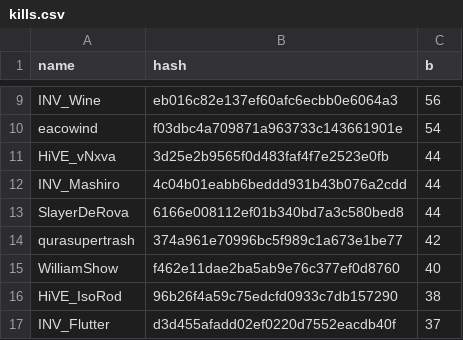
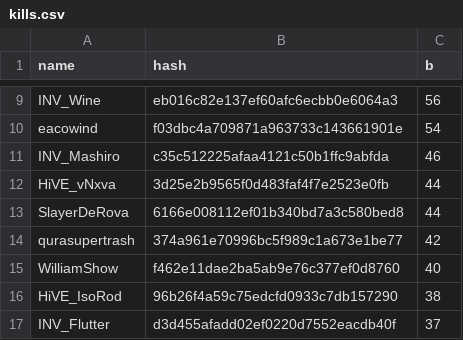
Before and after one commit to catalystblack/catalystblack.github.io, a CSV file: csv/eventide/kills.csv, drawn as a sheet; only a part is shown, gaps mark what is left out; removed rows and columns are numbered as before the commit, all else as after; the diff names each change by its address in the sheet, - before the commit and + after, or states it on an @@ line.

```diff
--- a/csv/eventide/kills.csv
+++ b/csv/eventide/kills.csv
+row 11: INV_Mashiro | c35c512225afaa4121c50b1ffc9abfda | 46
-row 12: INV_Mashiro | 4c04b01eabb6beddd931b43b076a2cdd | 44
```
Also changed, not shown: csv/data.csv, csv/eventide/ks.csv, 5 other files.
